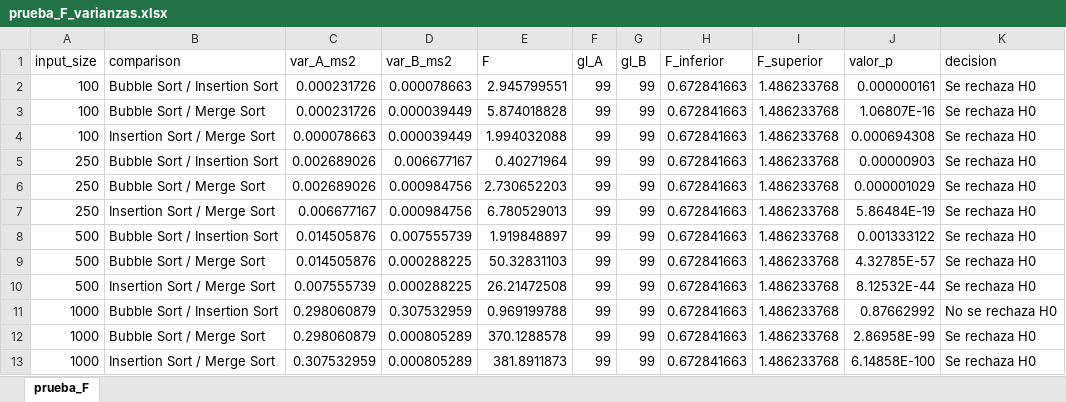
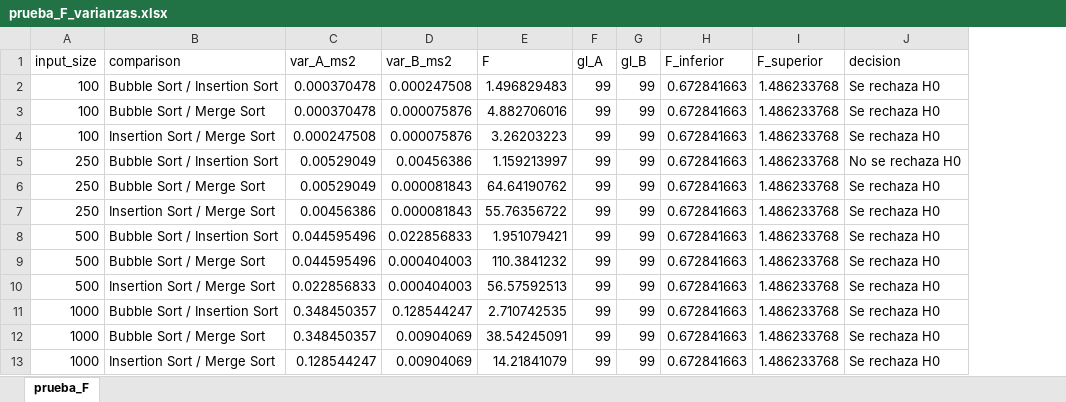
Before and after one commit to Stavera21/ProyectoFinalEstadistica, an Excel workbook: resultados_algoritmos/prueba_F_varianzas.xlsx, sheet prueba_F, drawn as a sheet; values as stored, in another font and other column widths than the file's, no borders; removed rows and columns are numbered as before the commit, all else as after; the diff names each change by its address in the sheet, - before the commit and + after, or states it on an @@ line.

```diff
--- a/resultados_algoritmos/prueba_F_varianzas.xlsx (sheet prueba_F)
+++ b/resultados_algoritmos/prueba_F_varianzas.xlsx (sheet prueba_F)
-column J (valor_p), rows 2-13: 0.000000161 | 1.06807E-16 | 0.000694308 | 0.00000903 | 0.000001029 | 5.86484E-19 | 0.001333122 | 4.32785E-57 | 8.12532E-44 | 0.87662992 | 2.86958E-99 | 6.14858E-100
-C2:C3 (var_A_ms2): 0.000231726
+C2:C3 (var_A_ms2): 0.000370478
-D2 (var_B_ms2): 0.000078663
+D2 (var_B_ms2): 0.000247508
-E2 (F): 2.945799551
+E2 (F): 1.496829483
-D3:D4 (var_B_ms2): 0.000039449
+D3:D4 (var_B_ms2): 0.000075876
-E3 (F): 5.874018828
+E3 (F): 4.882706016
-C4 (var_A_ms2): 0.000078663
+C4 (var_A_ms2): 0.000247508
-E4 (F): 1.994032088
+E4 (F): 3.26203223
-C5:C6 (var_A_ms2): 0.002689026
+C5:C6 (var_A_ms2): 0.00529049
-D5 (var_B_ms2): 0.006677167
+D5 (var_B_ms2): 0.00456386
-E5 (F): 0.40271964
+E5 (F): 1.159213997
-J5 (decision): Se rechaza H0
+J5 (decision): No se rechaza H0
-D6:D7 (var_B_ms2): 0.000984756
+D6:D7 (var_B_ms2): 0.000081843
-E6 (F): 2.730652203
+E6 (F): 64.64190762
-C7 (var_A_ms2): 0.006677167
+C7 (var_A_ms2): 0.00456386
-E7 (F): 6.780529013
+E7 (F): 55.76356722
-C8:C9 (var_A_ms2): 0.014505876
+C8:C9 (var_A_ms2): 0.044595496
-D8 (var_B_ms2): 0.007555739
+D8 (var_B_ms2): 0.022856833
-E8 (F): 1.919848897
+E8 (F): 1.951079421
-D9:D10 (var_B_ms2): 0.000288225
+D9:D10 (var_B_ms2): 0.000404003
-E9 (F): 50.32831103
+E9 (F): 110.3841232
-C10 (var_A_ms2): 0.007555739
+C10 (var_A_ms2): 0.022856833
-E10 (F): 26.21472508
+E10 (F): 56.57592513
-C11:C12 (var_A_ms2): 0.298060879
+C11:C12 (var_A_ms2): 0.348450357
-D11 (var_B_ms2): 0.307532959
+D11 (var_B_ms2): 0.128544247
-E11 (F): 0.969199788
+E11 (F): 2.710742535
-J11 (decision): No se rechaza H0
+J11 (decision): Se rechaza H0
-D12:D13 (var_B_ms2): 0.000805289
+D12:D13 (var_B_ms2): 0.00904069
-E12 (F): 370.1288578
+E12 (F): 38.54245091
-C13 (var_A_ms2): 0.307532959
+C13 (var_A_ms2): 0.128544247
-E13 (F): 381.8911873
+E13 (F): 14.21841079
```
Also changed, not shown: resultados_algoritmos/datos_para_RISK.xlsx, resultados_algoritmos/intervalos_confianza.xlsx, 7 other files.
